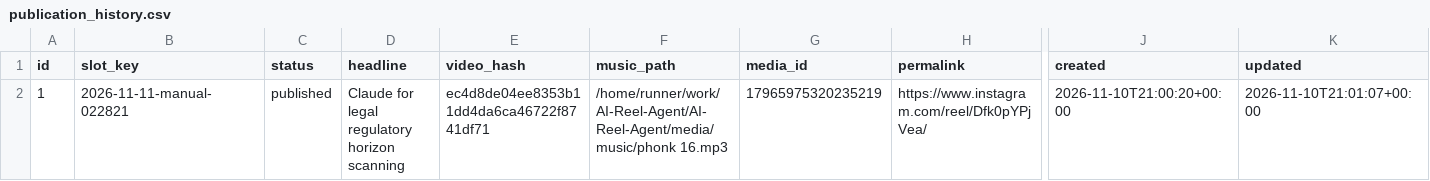
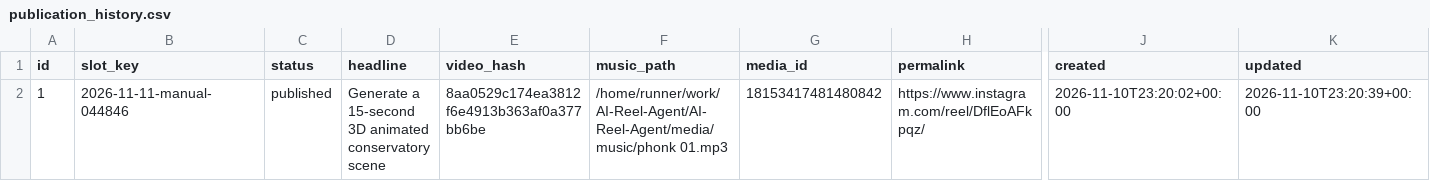
Before and after one commit to harshwardhansharma7005-crypto/AI-Reel-Agent, a CSV file: history/publication_history.csv, drawn as a sheet; only a part is shown, gaps mark what is left out; the diff names each change by its address in the sheet, - before the commit and + after, or states it on an @@ line.

Commit message:
Update publication history [skip ci]

```diff
--- a/history/publication_history.csv
+++ b/history/publication_history.csv
-B2 (slot_key): 2026-11-11-manual-022821
+B2 (slot_key): 2026-11-11-manual-044846
-D2 (headline): Claude for legal regulatory horizon scanning
+D2 (headline): Generate a 15-second 3D animated conservatory scene
-E2 (video_hash): ec4d8de04ee8353b11dd4da6ca46722f8741df71
+E2 (video_hash): 8aa0529c174ea3812f6e4913b363af0a377bb6be
-F2 (music_path): /home/runner/work/AI-Reel-Agent/AI-Reel-Agent/media/music/phonk 16.mp3
+F2 (music_path): /home/runner/work/AI-Reel-Agent/AI-Reel-Agent/media/music/phonk 01.mp3
-G2 (media_id): 17965975320235219
+G2 (media_id): 18153417481480842
-H2 (permalink): https://www.instagram.com/reel/Dfk0pYPjVea/
+H2 (permalink): https://www.instagram.com/reel/DflEoAFkpqz/
-J2 (created): 2026-11-10T21:00:20+00:00
+J2 (created): 2026-11-10T23:20:02+00:00
-K2 (updated): 2026-11-10T21:01:07+00:00
+K2 (updated): 2026-11-10T23:20:39+00:00
```
